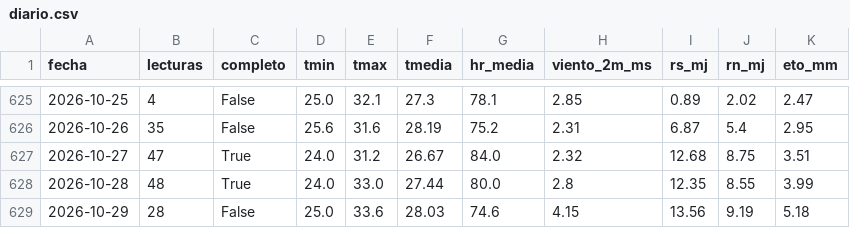
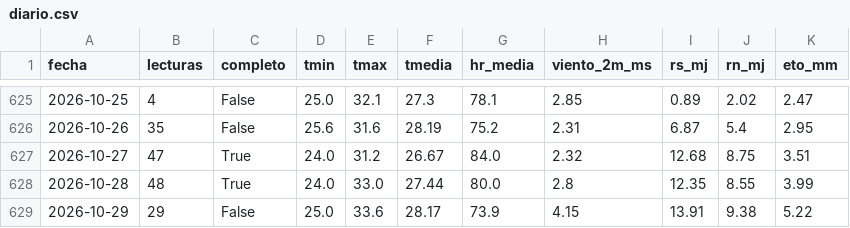
Before and after one commit to JosueValdiviezoS/estacion-meteo, a CSV file: data/diario.csv, drawn as a sheet; only a part is shown, gaps mark what is left out.

```diff
--- a/data/diario.csv
+++ b/data/diario.csv
@@ -628,2 +628,2 @@ fecha,lecturas,completo,tmin,tmax,tmedia,hr_media,viento_2m_ms,rs_mj,rn_mj,eto_m
 2026-10-28,48,True,24.0,33.0,27.44,80.0,2.8,12.35,8.55,3.99
-2026-10-29,28,False,25.0,33.6,28.03,74.6,4.15,13.56,9.19,5.18
+2026-10-29,29,False,25.0,33.6,28.17,73.9,4.15,13.91,9.38,5.22
```
Also changed, not shown: data/etc_diaria.csv, 2 other files.
